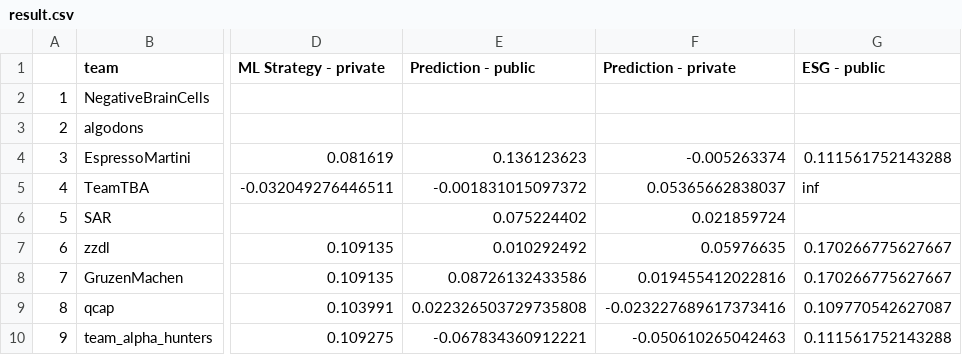
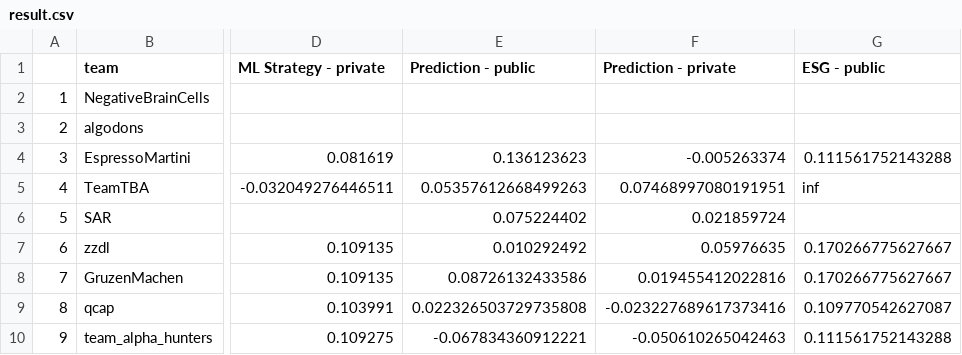
Before and after one commit to algotradingsoc/leaderboard, a CSV file: result.csv, drawn as a sheet; only a part is shown, gaps mark what is left out; the diff names each change by its address in the sheet, - before the commit and + after, or states it on an @@ line.

Commit message:
Update result.csv

```diff
--- a/result.csv
+++ b/result.csv
-E5 (Prediction - public): -0.001831015097372
+E5 (Prediction - public): 0.05357612668499263
-F5 (Prediction - private): 0.05365662838037
+F5 (Prediction - private): 0.07468997080191951
```
